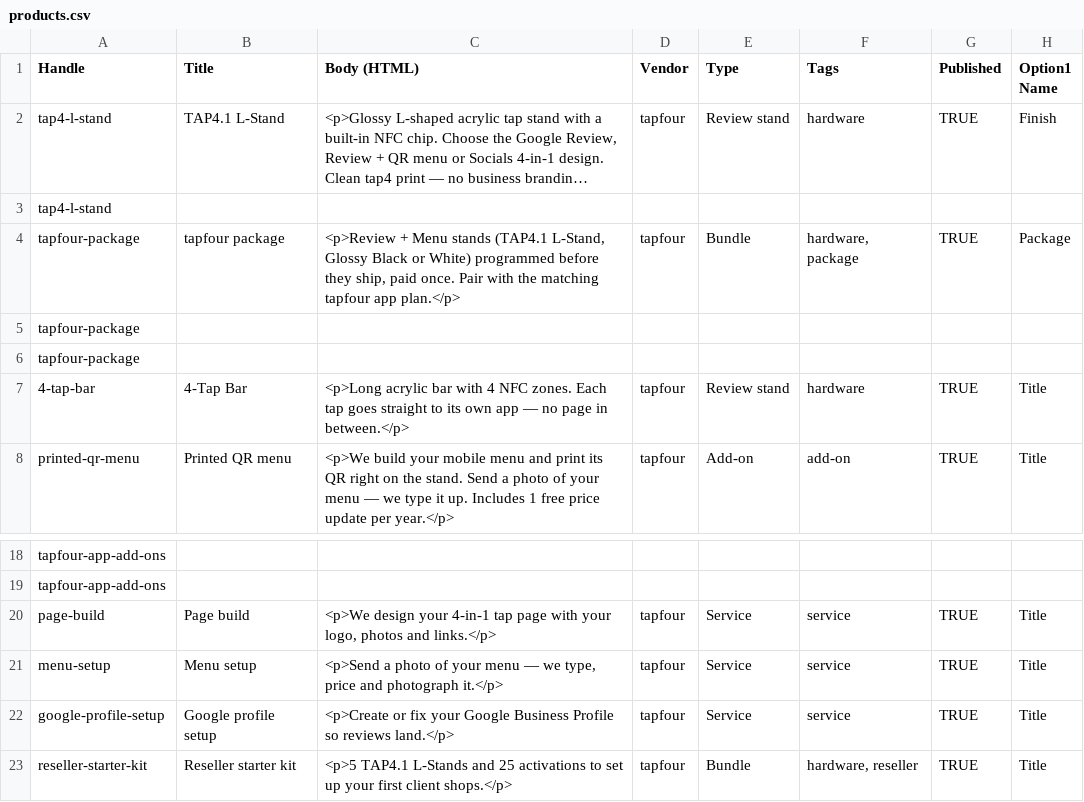
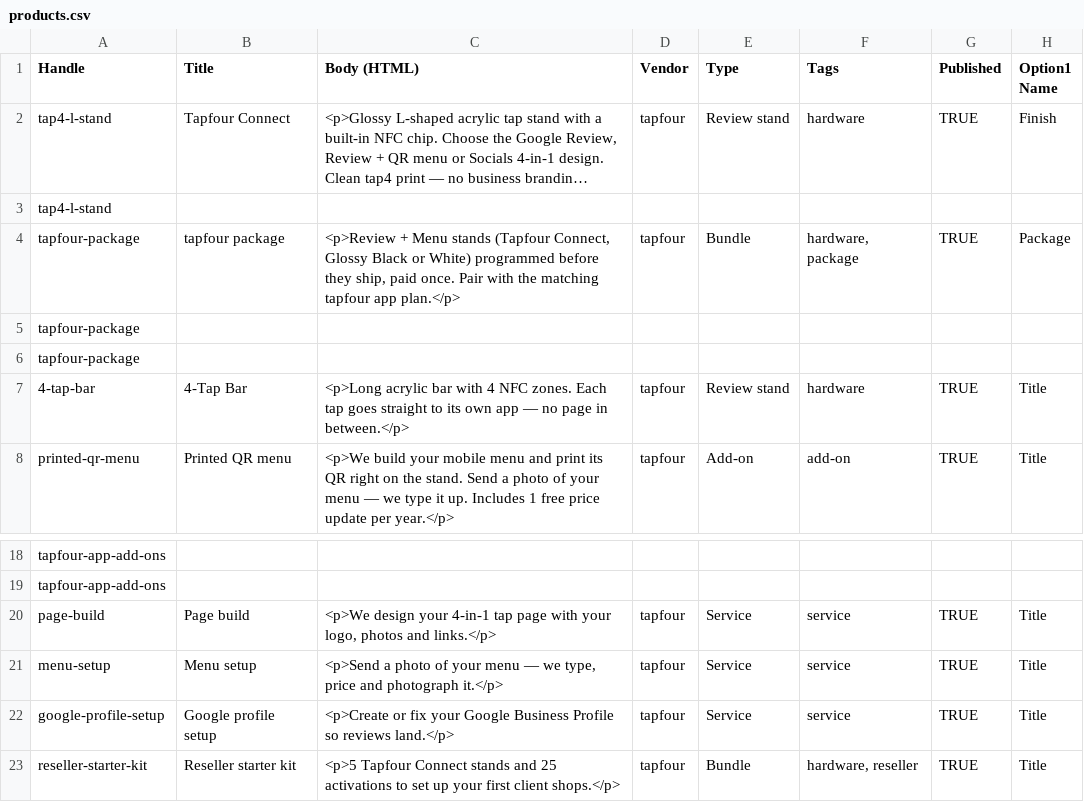
Before and after one commit to chesterlsc/tap4, a CSV file: products.csv, drawn as a sheet; only a part is shown, gaps mark what is left out; long unchanged cells end in …; the diff names each change by its address in the sheet, - before the commit and + after, or states it on an @@ line.

```diff
--- a/products.csv
+++ b/products.csv
-B2 (Title): TAP4.1 L-Stand
+B2 (Title): Tapfour Connect
-C4 (Body (HTML)): …Menu stands (TAP4.1 L-Stand, Glossy Black…
+C4 (Body (HTML)): …Menu stands (Tapfour Connect, Glossy Black…
-C23 (Body (HTML)): <p>5 TAP4.1 L-Stands and 25…
+C23 (Body (HTML)): <p>5 Tapfour Connect stands and 25…
```
Also changed, not shown: 8 other files.
